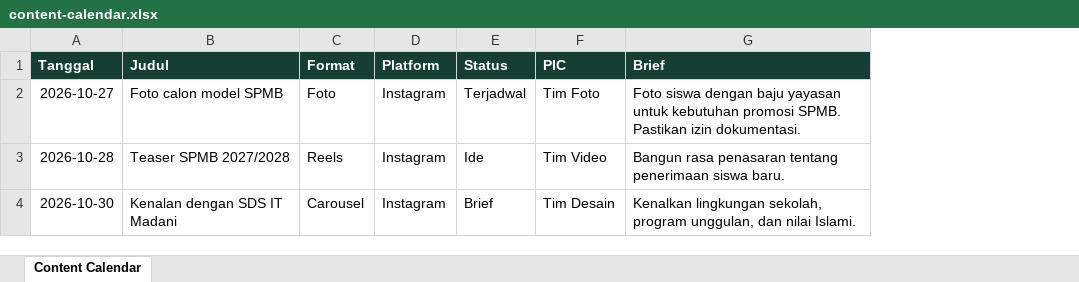
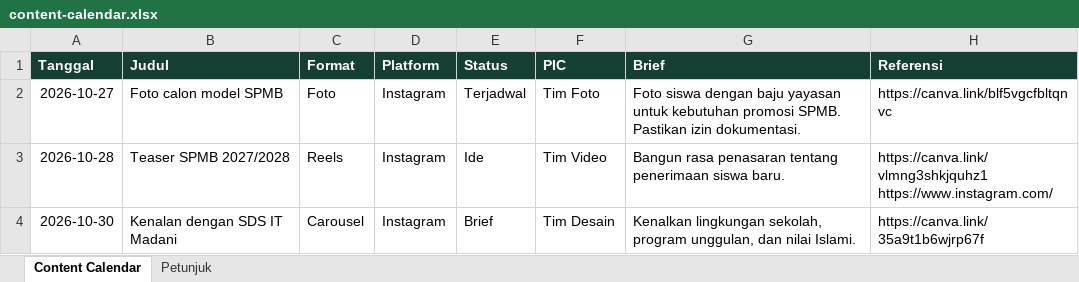
Before and after one commit to KAGEOYChannel/yusriirawan, an Excel workbook: content-calendar.xlsx, sheet Content Calendar, drawn as a sheet; only a part is shown; values as stored, in another font and other column widths than the file's, no borders; ↵ is a line break in a cell; the diff covers the shown part only; the diff names each change by its address in the sheet, - before the commit and + after, or states it on an @@ line.

```diff
--- a/content-calendar.xlsx (sheet Content Calendar)
+++ b/content-calendar.xlsx (sheet Content Calendar)
+sheet tab: Petunjuk
+column H (Referensi), rows 2-4: https://canva.link/blf5vgcfbltqnvc | https://canva.link/vlmng3shkjquhz1 ↵ https://www.instagram.com/ | https://canva.link/35a9t1b6wjrp67f
```
Also changed, not shown: 1 removed row elsewhere in this sheet, 3 other files.
